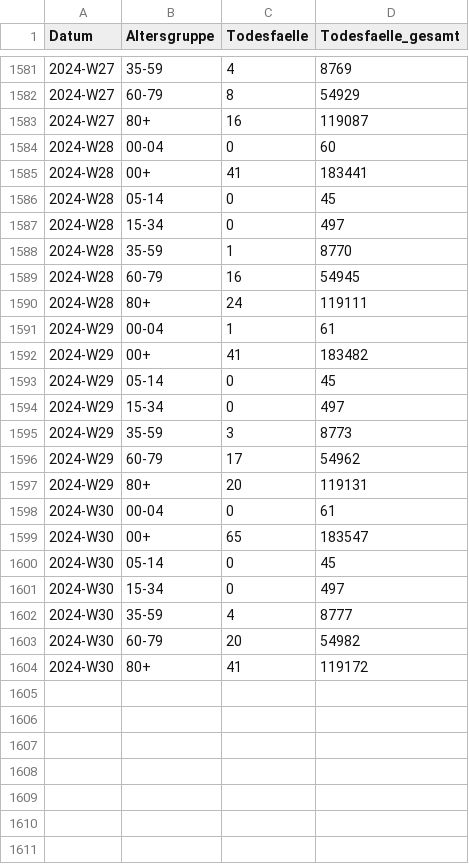
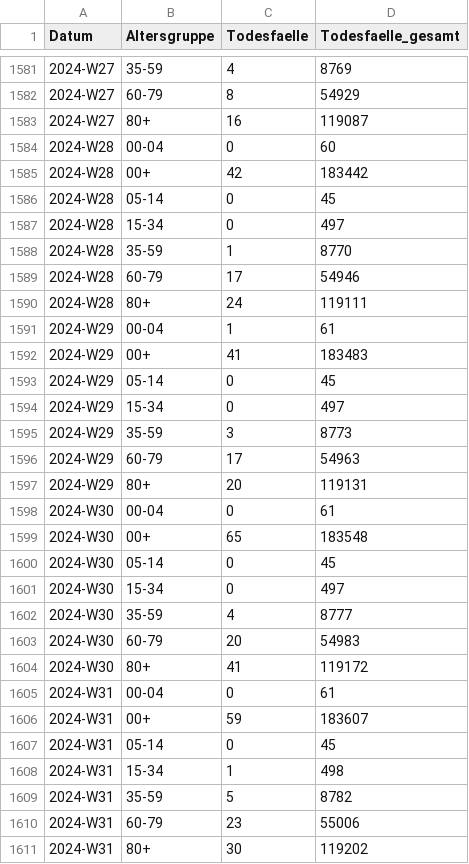
Before and after one commit to robert-koch-institut/COVID-19-Todesfaelle_in_Deutschland, a CSV file: COVID-19-Todesfaelle_Altersgruppen.csv, drawn as a sheet; only a part is shown, gaps mark what is left out.

```diff
--- a/COVID-19-Todesfaelle_Altersgruppen.csv
+++ b/COVID-19-Todesfaelle_Altersgruppen.csv
@@ -1584,3 +1584,3 @@ Datum,Altersgruppe,Todesfaelle,Todesfaelle_gesamt
 2024-W28,00-04,0,60
-2024-W28,00+,41,183441
+2024-W28,00+,42,183442
 2024-W28,05-14,0,45
@@ -1588,6 +1588,6 @@ Datum,Altersgruppe,Todesfaelle,Todesfaelle_gesamt
 2024-W28,35-59,1,8770
-2024-W28,60-79,16,54945
+2024-W28,60-79,17,54946
 2024-W28,80+,24,119111
 2024-W29,00-04,1,61
-2024-W29,00+,41,183482
+2024-W29,00+,41,183483
 2024-W29,05-14,0,45
@@ -1595,6 +1595,6 @@ Datum,Altersgruppe,Todesfaelle,Todesfaelle_gesamt
 2024-W29,35-59,3,8773
-2024-W29,60-79,17,54962
+2024-W29,60-79,17,54963
 2024-W29,80+,20,119131
 2024-W30,00-04,0,61
-2024-W30,00+,65,183547
+2024-W30,00+,65,183548
 2024-W30,05-14,0,45
@@ -1602,3 +1602,10 @@ Datum,Altersgruppe,Todesfaelle,Todesfaelle_gesamt
 2024-W30,35-59,4,8777
-2024-W30,60-79,20,54982
+2024-W30,60-79,20,54983
 2024-W30,80+,41,119172
+2024-W31,00-04,0,61
+2024-W31,00+,59,183607
+2024-W31,05-14,0,45
+2024-W31,15-34,1,498
+2024-W31,35-59,5,8782
+2024-W31,60-79,23,55006
+2024-W31,80+,30,119202
```
Also changed, not shown: COVID-19-Todesfaelle_Bundeslaender.csv, COVID-19-Todesfaelle_Deutschland.csv, 7 other files.
